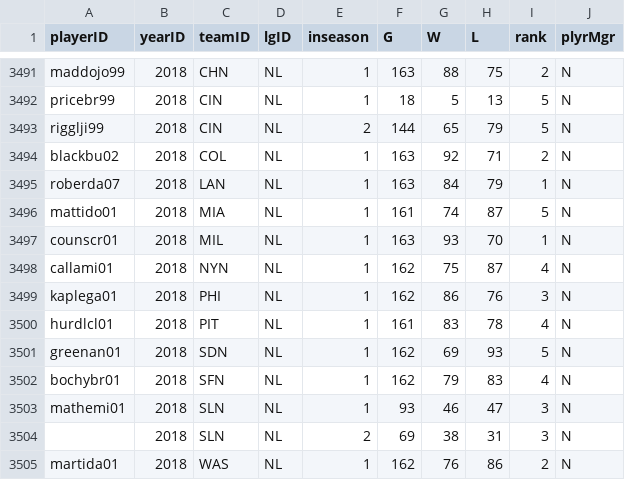
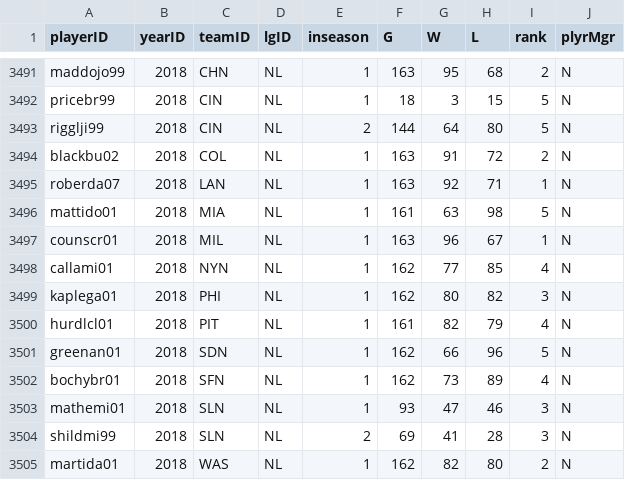
Before and after one commit to mm2544/baseballdatabank, a CSV file: core/Managers.csv, drawn as a sheet; only a part is shown, gaps mark what is left out; the diff covers the shown part only; the diff names each change by its address in the sheet, - before the commit and + after, or states it on an @@ line.

```diff
--- a/core/Managers.csv
+++ b/core/Managers.csv
-G3491 (W): 88
+G3491 (W): 95
-H3491 (L): 75
+H3491 (L): 68
-G3492 (W): 5
+G3492 (W): 3
-H3492 (L): 13
+H3492 (L): 15
-G3493 (W): 65
+G3493 (W): 64
-H3493 (L): 79
+H3493 (L): 80
-G3494 (W): 92
+G3494 (W): 91
-H3494 (L): 71
+H3494 (L): 72
-G3495 (W): 84
+G3495 (W): 92
-H3495 (L): 79
+H3495 (L): 71
-G3496 (W): 74
+G3496 (W): 63
-H3496 (L): 87
+H3496 (L): 98
-G3497 (W): 93
+G3497 (W): 96
-H3497 (L): 70
+H3497 (L): 67
-G3498 (W): 75
+G3498 (W): 77
-H3498 (L): 87
+H3498 (L): 85
-G3499 (W): 86
+G3499 (W): 80
-H3499 (L): 76
+H3499 (L): 82
-G3500 (W): 83
+G3500 (W): 82
-H3500 (L): 78
+H3500 (L): 79
-G3501 (W): 69
+G3501 (W): 66
-H3501 (L): 93
+H3501 (L): 96
-G3502 (W): 79
+G3502 (W): 73
-H3502 (L): 83
+H3502 (L): 89
-G3503 (W): 46
+G3503 (W): 47
-H3503 (L): 47
+H3503 (L): 46
-A3504 (playerID): (empty)
+A3504 (playerID): shildmi99
-G3504 (W): 38
+G3504 (W): 41
-H3504 (L): 31
+H3504 (L): 28
-G3505 (W): 76
+G3505 (W): 82
-H3505 (L): 86
+H3505 (L): 80
```
Also changed, not shown: 32 edited cells elsewhere in this file.
